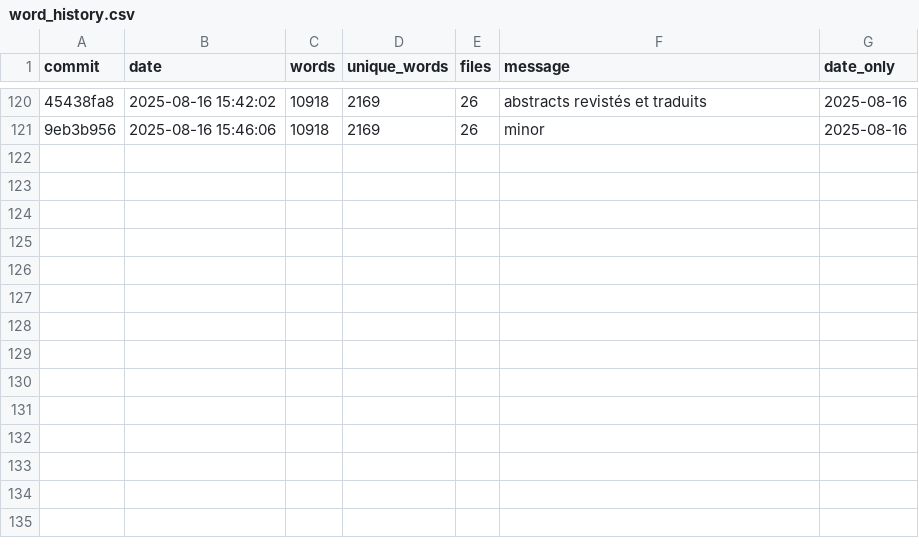
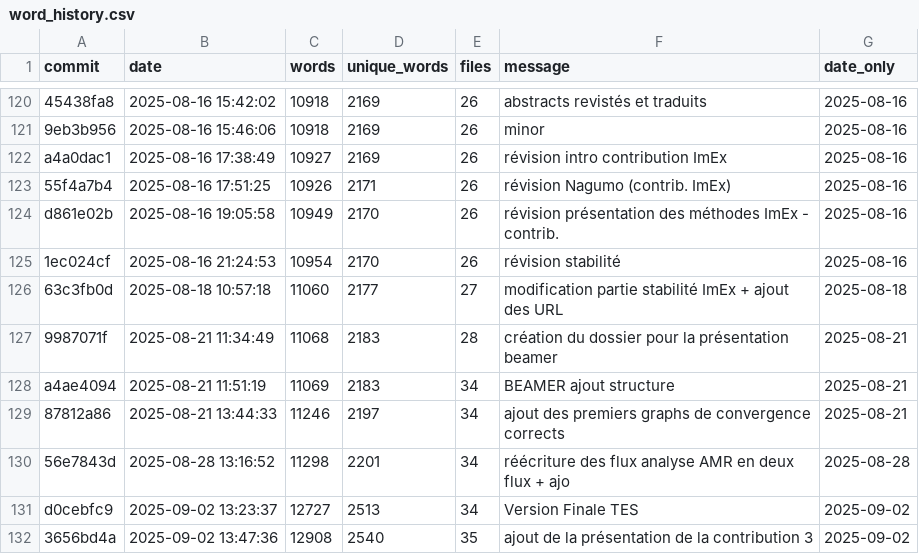
Before and after one commit to Ocelot-Pale/rapport_PFE, a CSV file: word_history.csv, drawn as a sheet; only a part is shown, gaps mark what is left out; the diff names each change by its address in the sheet, - before the commit and + after, or states it on an @@ line.

Commit message:
présentation des différents algorithmes...

```diff
--- a/word_history.csv
+++ b/word_history.csv
+row 122: a4a0dac1 | 2025-08-16 17:38:49 | 10927 | 2169 | 26 | révision intro contribution ImEx | 2025-08-16
+row 123: 55f4a7b4 | 2025-08-16 17:51:25 | 10926 | 2171 | 26 | révision Nagumo (contrib. ImEx) | 2025-08-16
+row 124: d861e02b | 2025-08-16 19:05:58 | 10949 | 2170 | 26 | révision présentation des méthodes ImEx - contrib. | 2025-08-16
+row 125: 1ec024cf | 2025-08-16 21:24:53 | 10954 | 2170 | 26 | révision stabilité | 2025-08-16
+row 126: 63c3fb0d | 2025-08-18 10:57:18 | 11060 | 2177 | 27 | modification partie stabilité ImEx + ajout des URL | 2025-08-18
+row 127: 9987071f | 2025-08-21 11:34:49 | 11068 | 2183 | 28 | création du dossier pour la présentation beamer | 2025-08-21
+row 128: a4ae4094 | 2025-08-21 11:51:19 | 11069 | 2183 | 34 | BEAMER ajout structure | 2025-08-21
+row 129: 87812a86 | 2025-08-21 13:44:33 | 11246 | 2197 | 34 | ajout des premiers graphs de convergence corrects | 2025-08-21
+row 130: 56e7843d | 2025-08-28 13:16:52 | 11298 | 2201 | 34 | réécriture des flux analyse AMR en deux flux + ajo | 2025-08-28
+row 131: d0cebfc9 | 2025-09-02 13:23:37 | 12727 | 2513 | 34 | Version Finale TES | 2025-09-02
+row 132: 3656bd4a | 2025-09-02 13:47:36 | 12908 | 2540 | 35 | ajout de la présentation de la contribution 3 | 2025-09-02
```
Also changed, not shown: 5 other files.
